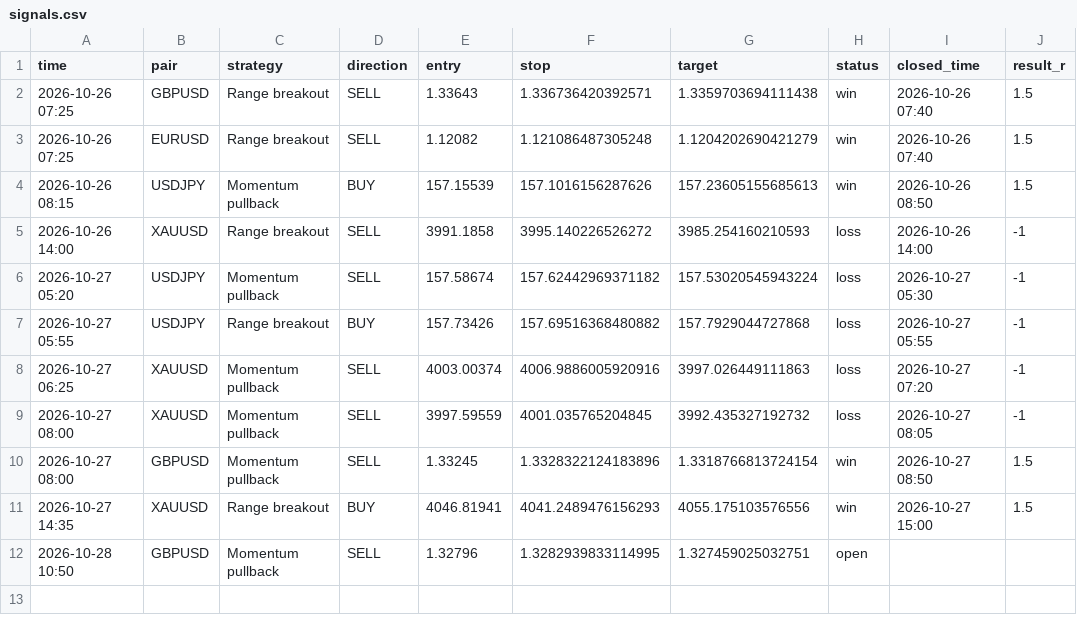
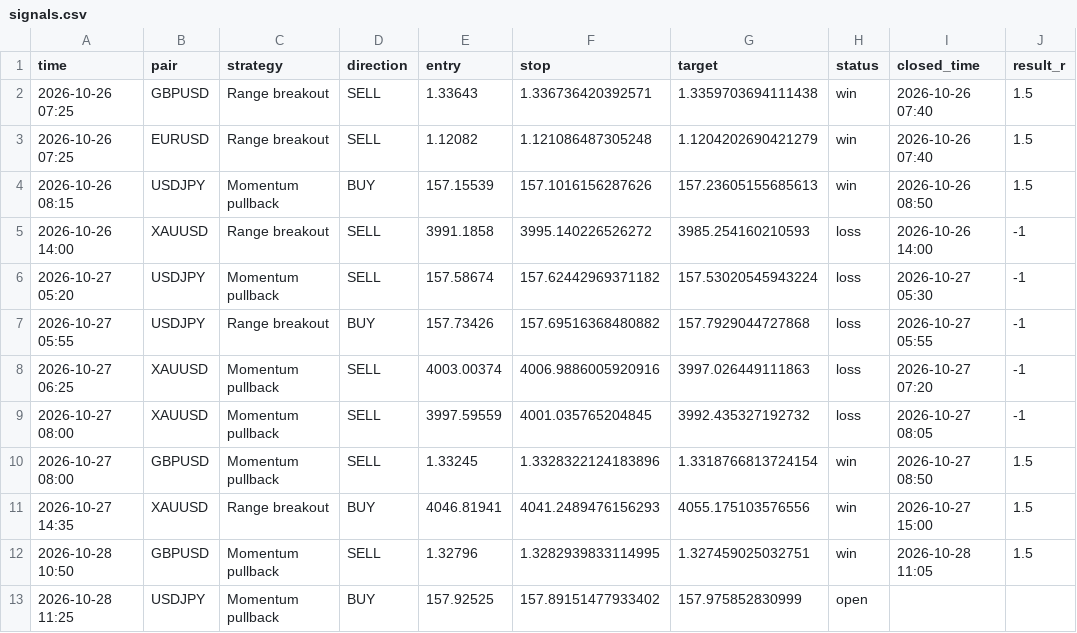
Before and after one commit to kelvinzone1-code/Forex-signals, a CSV file: signals.csv, drawn as a sheet.

Commit message:
Update signals

```diff
--- a/signals.csv
+++ b/signals.csv
@@ -11,2 +11,3 @@ time,pair,strategy,direction,entry,stop,target,status,closed_time,result_r
 2026-10-27 14:35,XAUUSD,Range breakout,BUY,4046.81941,4041.2489476156293,4055.175103576556,win,2026-10-27 15:00,1.5
-2026-10-28 10:50,GBPUSD,Momentum pullback,SELL,1.32796,1.3282939833114995,1.327459025032751,open,,
+2026-10-28 10:50,GBPUSD,Momentum pullback,SELL,1.32796,1.3282939833114995,1.327459025032751,win,2026-10-28 11:05,1.5
+2026-10-28 11:25,USDJPY,Momentum pullback,BUY,157.92525,157.89151477933402,157.975852830999,open,,
```
